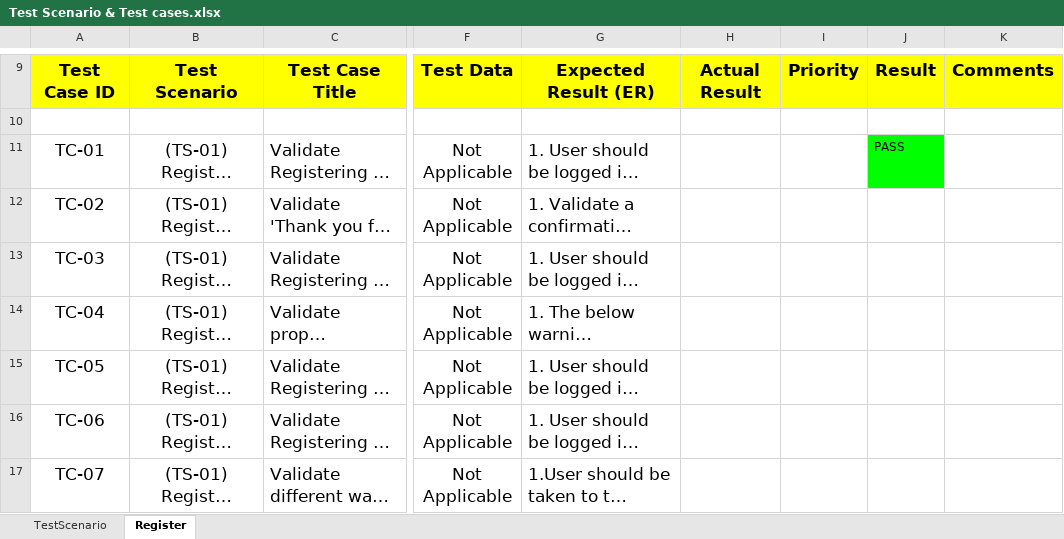
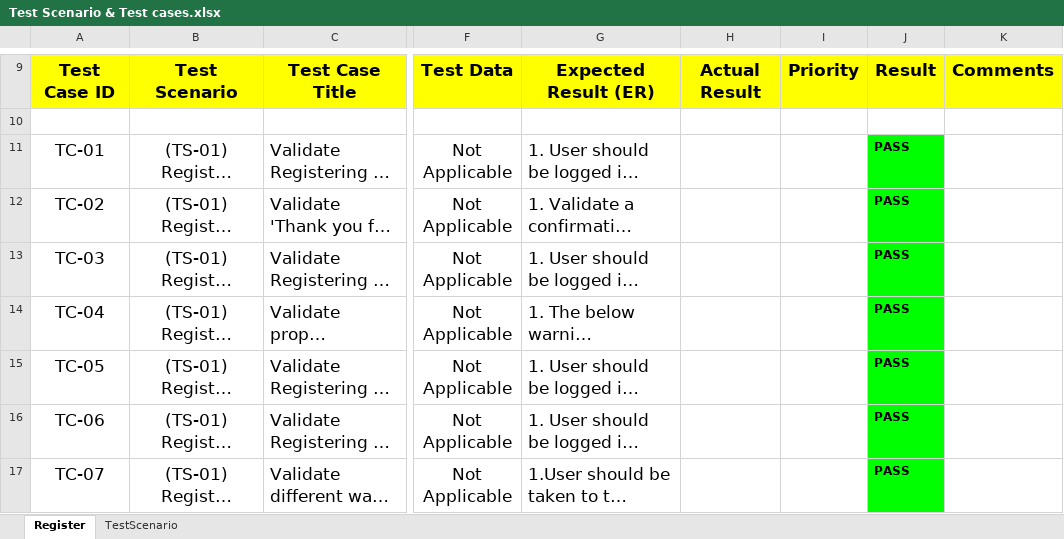
Before and after one commit to Seran11/Project1, an Excel workbook: Test Scenario & Test cases.xlsx, sheet Register, drawn as a sheet; only a part is shown, gaps mark what is left out; long unchanged cells end in …; values as stored, in another font and other column widths than the file's, no borders; charts and pictures not drawn; the diff covers the shown part only; the diff names each change by its address in the sheet, - before the commit and + after, or states it on an @@ line.

Commit message:
Updated

```diff
--- a/Test Scenario & Test cases.xlsx (sheet Register)
+++ b/Test Scenario & Test cases.xlsx (sheet Register)
@@ sheet tab order changed: Register | TestScenario @@
-J11 bold: off
+J11 bold: on
-J12:J17: (empty)
+J12:J17: PASS
-J12:J17 fill: none
+J12:J17 fill: #00FF00
```
Also changed, not shown: 5 added rows, 4 edited cells and cell formats elsewhere in this sheet.
